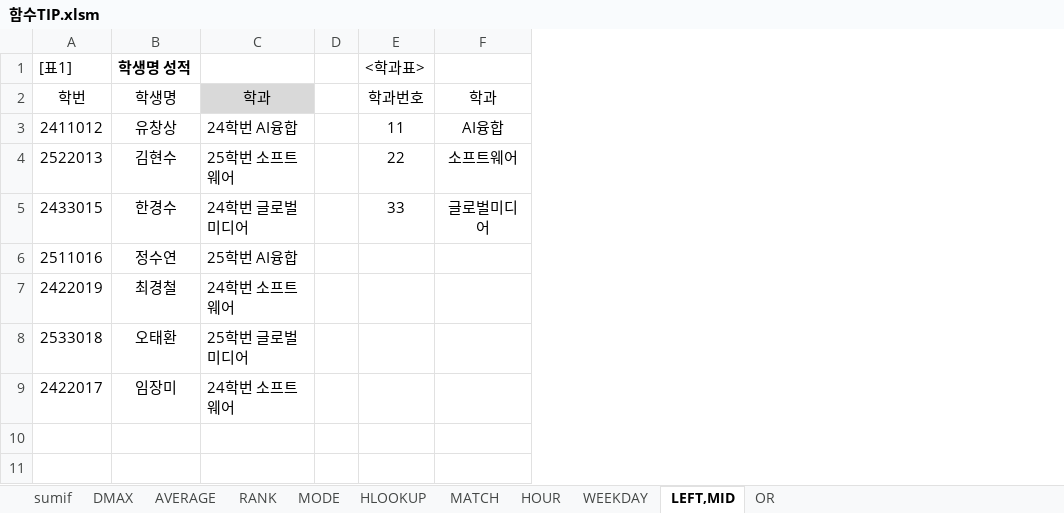
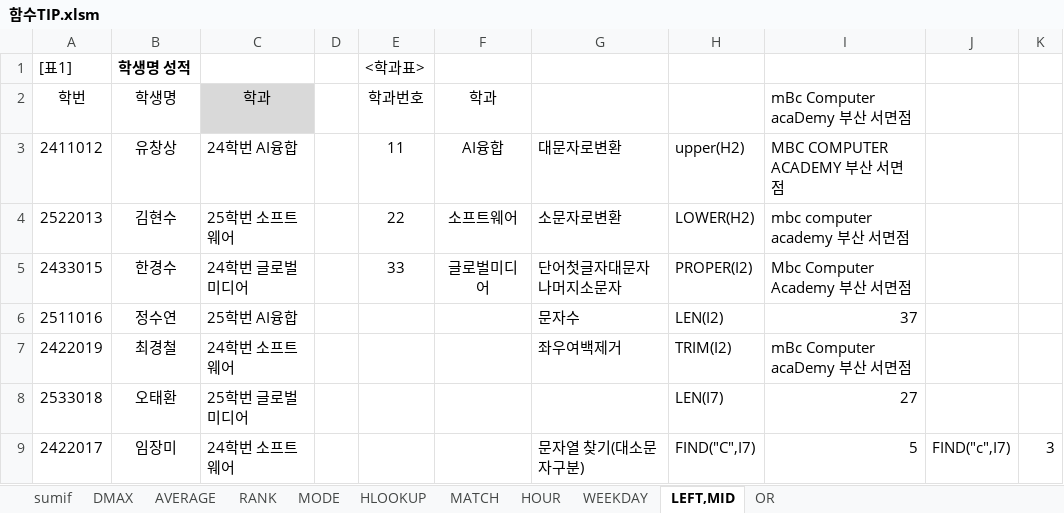
Before and after one commit to jx007s/AGI_EXCEL_2026_07, an Excel workbook: 기본서/26컴활2급/이론/함수TIP.xlsm, sheet LEFT,MID, drawn as a sheet; values as stored, in another font and other column widths than the file's, no borders; the diff names each change by its address in the sheet, - before the commit and + after, or states it on an @@ line.

```diff
--- a/기본서/26컴활2급/이론/함수TIP.xlsm (sheet LEFT,MID)
+++ b/기본서/26컴활2급/이론/함수TIP.xlsm (sheet LEFT,MID)
+column G, rows 3-9: 대문자로변환 | 소문자로변환 | 단어첫글자대문자 나머지소문자 | 문자수 | 좌우여백제거 |  | 문자열 찾기(대소문자구분)
+column H, rows 3-9: upper(H2) | LOWER(H2) | PROPER(I2) | LEN(I2) | TRIM(I2) | LEN(I7) | FIND("C",I7)
+column I (mBc Computer acaDemy 부산 서면점), rows 3-9: MBC COMPUTER ACADEMY 부산 서면점 | mbc computer academy 부산 서면점 | Mbc Computer Academy 부산 서면점 | 37 | mBc Computer acaDemy 부산 서면점 | 27 | 5
+column J, row 9: FIND("c",I7)
+column K, row 9: 3
```
Also changed, not shown: sheet HOUR, 기본서/26컴활2급/이론/08계산작업.xlsm, 1 other file.
